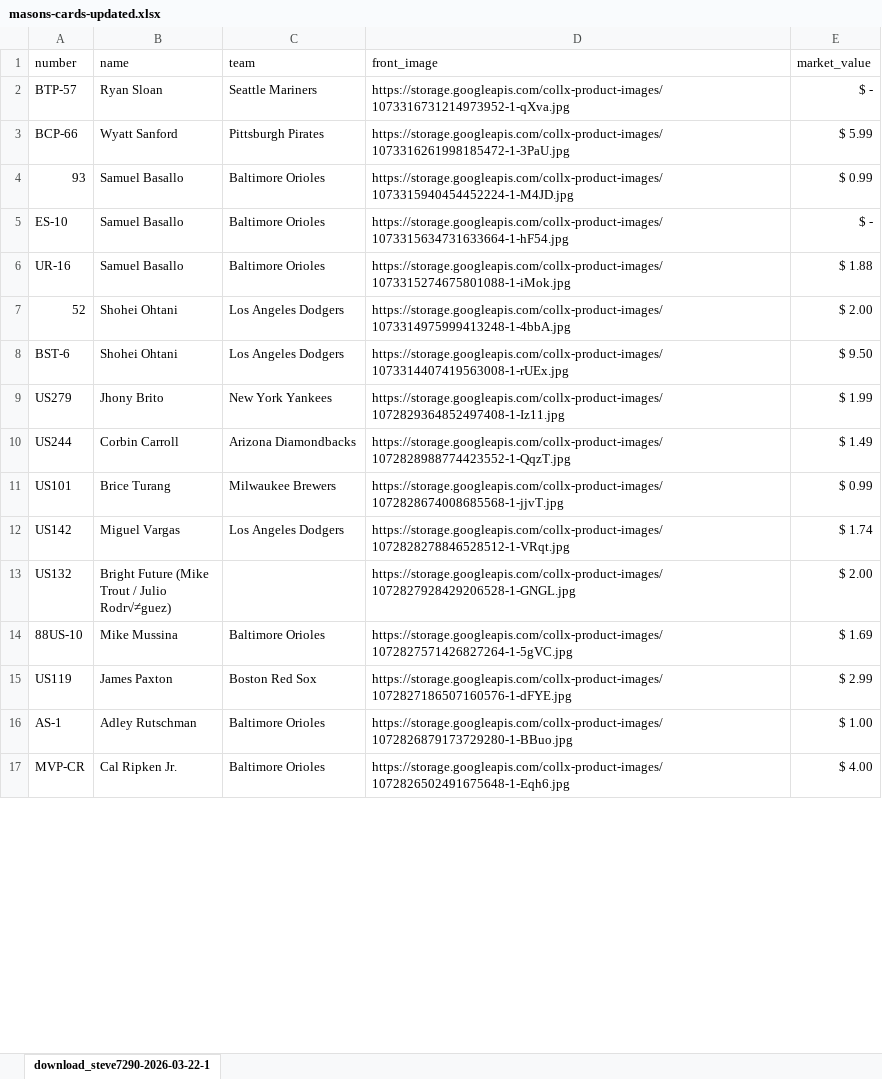
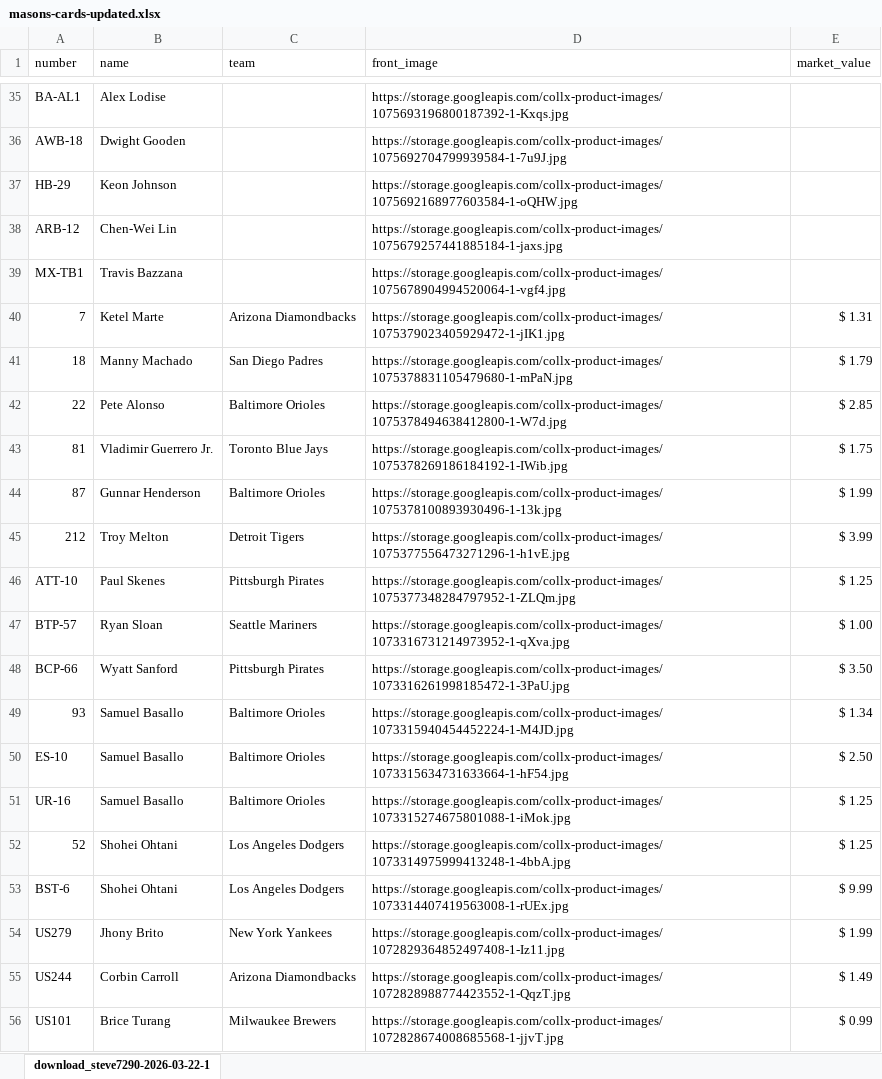
Before and after one commit to stevempoole/masons-baseball-cards, an Excel workbook: masons-cards-updated.xlsx, sheet download_steve7290-2026-03-22-1, drawn as a sheet; only a part is shown, gaps mark what is left out; the shorter side is filled out with more unchanged rows; values as stored, in another font and other column widths than the file's, no borders; addresses are those after the commit; the diff covers the shown part only; the diff names each change by its address in the sheet, - before the commit and + after, or states it on an @@ line.

Commit message:
📊 Weekly card value update - 1093 cards, 675.54 total value

```diff
--- a/masons-cards-updated.xlsx (sheet download_steve7290-2026-03-22-1)
+++ b/masons-cards-updated.xlsx (sheet download_steve7290-2026-03-22-1)
+row 35: BA-AL1 | Alex Lodise |  | https://storage.googleapis.com/collx-product-images/1075693196800187392-1-Kxqs.jpg
+row 36: AWB-18 | Dwight Gooden |  | https://storage.googleapis.com/collx-product-images/1075692704799939584-1-7u9J.jpg
+row 37: HB-29 | Keon Johnson |  | https://storage.googleapis.com/collx-product-images/1075692168977603584-1-oQHW.jpg
+row 38: ARB-12 | Chen-Wei Lin |  | https://storage.googleapis.com/collx-product-images/1075679257441885184-1-jaxs.jpg
+row 39: MX-TB1 | Travis Bazzana |  | https://storage.googleapis.com/collx-product-images/1075678904994520064-1-vgf4.jpg
+row 40: 7 | Ketel Marte | Arizona Diamondbacks | https://storage.googleapis.com/collx-product-images/1075379023405929472-1-jIK1.jpg | $ 1.31
+row 41: 18 | Manny Machado | San Diego Padres | https://storage.googleapis.com/collx-product-images/1075378831105479680-1-mPaN.jpg | $ 1.79
+row 42: 22 | Pete Alonso | Baltimore Orioles | https://storage.googleapis.com/collx-product-images/1075378494638412800-1-W7d.jpg | $ 2.85
+row 43: 81 | Vladimir Guerrero Jr. | Toronto Blue Jays | https://storage.googleapis.com/collx-product-images/1075378269186184192-1-IWib.jpg | $ 1.75
+row 44: 87 | Gunnar Henderson | Baltimore Orioles | https://storage.googleapis.com/collx-product-images/1075378100893930496-1-13k.jpg | $ 1.99
+row 45: 212 | Troy Melton | Detroit Tigers | https://storage.googleapis.com/collx-product-images/1075377556473271296-1-h1vE.jpg | $ 3.99
+row 46: ATT-10 | Paul Skenes | Pittsburgh Pirates | https://storage.googleapis.com/collx-product-images/1075377348284797952-1-ZLQm.jpg | $ 1.25
-E47 (market_value): $ -
+E47 (market_value): $ 1.00
-E48 (market_value): $ 5.99
+E48 (market_value): $ 3.50
-E49 (market_value): $ 0.99
+E49 (market_value): $ 1.34
-E50 (market_value): $ -
+E50 (market_value): $ 2.50
-E51 (market_value): $ 1.88
+E51 (market_value): $ 1.25
-E52 (market_value): $ 2.00
+E52 (market_value): $ 1.25
-E53 (market_value): $ 9.50
+E53 (market_value): $ 9.99
```
Also changed, not shown: 33 added rows, 1 removed row and 309 edited cells elsewhere in this sheet, 1 other file.
